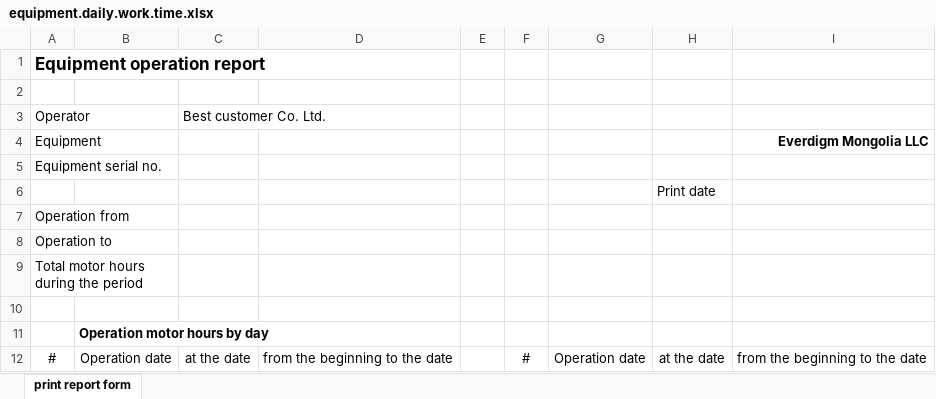
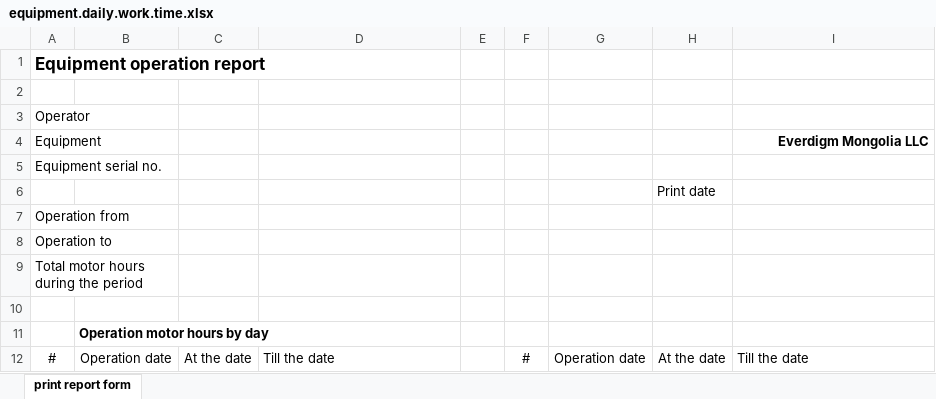
Before and after one commit to wanbangsoftware/Everdigm, an Excel workbook: Wbs.Everdigm.Web/Wbs.Everdigm.Web/files/equipment.daily.work.time.xlsx, sheet print report form, drawn as a sheet; values as stored, in another font and other column widths than the file's, no borders; charts and pictures not drawn; the diff names each change by its address in the sheet, - before the commit and + after, or states it on an @@ line.

```diff
--- a/Wbs.Everdigm.Web/Wbs.Everdigm.Web/files/equipment.daily.work.time.xlsx (sheet print report form)
+++ b/Wbs.Everdigm.Web/Wbs.Everdigm.Web/files/equipment.daily.work.time.xlsx (sheet print report form)
-C3: Best customer Co. Ltd.
+C3: (empty)
-C12: at the date
+C12: At the date
-D12: from the beginning to the date
+D12: Till the date
-H12: at the date
+H12: At the date
-I12 (Everdigm Mongolia LLC): from the beginning to the date
+I12 (Everdigm Mongolia LLC): Till the date
```
Also changed, not shown: 3 other files.
